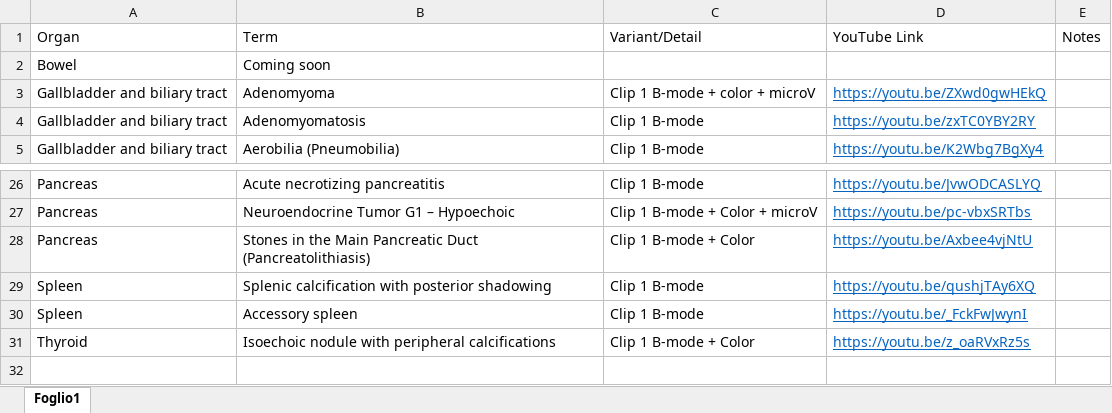
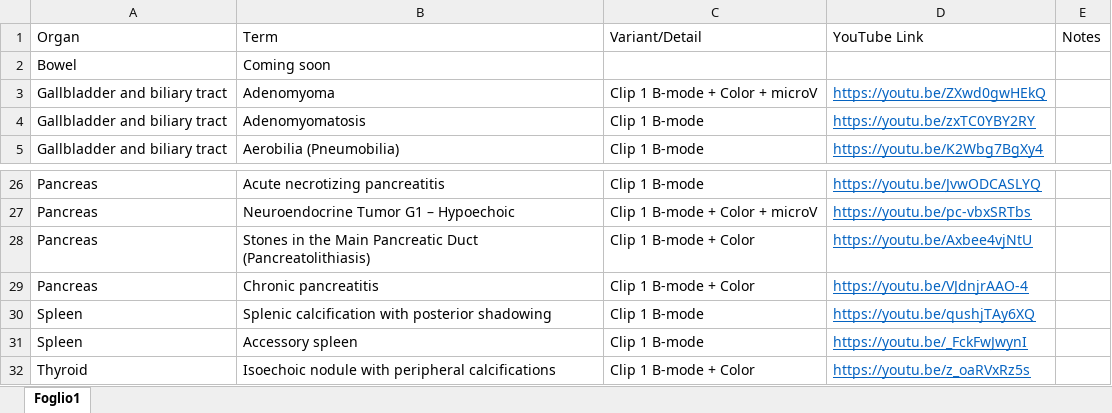
Before and after one commit to mattiaparatore/SonoVerse-vug, an Excel workbook: SonoVerse.xlsx, sheet Foglio1, drawn as a sheet; only a part is shown, gaps mark what is left out; values as stored, in another font and other column widths than the file's, no borders; the diff names each change by its address in the sheet, - before the commit and + after, or states it on an @@ line.

Commit message:
Aggiorna Excel e HTML

```diff
--- a/SonoVerse.xlsx (sheet Foglio1)
+++ b/SonoVerse.xlsx (sheet Foglio1)
-C3: Clip 1 B-mode + color + microV
+C3: Clip 1 B-mode + Color + microV
+row 29: Pancreas | Chronic pancreatitis | Clip 1 B-mode + Color | https://youtu.be/VJdnjrAAO-4
```
Also changed, not shown: 1 other file.
